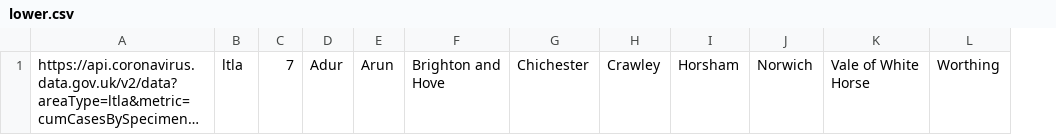
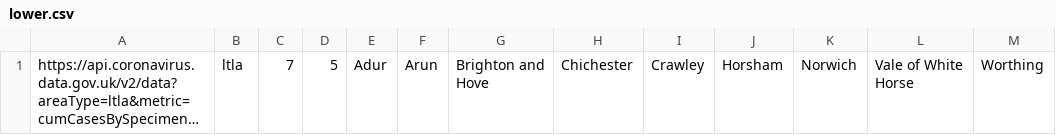
Before and after one commit to Nigel-Mark-Smith/covid_update, a CSV file: config/lower.csv, drawn as a sheet; long unchanged cells end in …; the diff names each change by its address in the sheet, - before the commit and + after, or states it on an @@ line.

Commit message:
Configurable variation added
The value of 'Variation' is now configurable rather than fixed at 5.

```diff
--- a/config/lower.csv
+++ b/config/lower.csv
+column D, row 1: 5
```
Also changed, not shown: config/region.csv, config/upper.csv, 4 other files.
